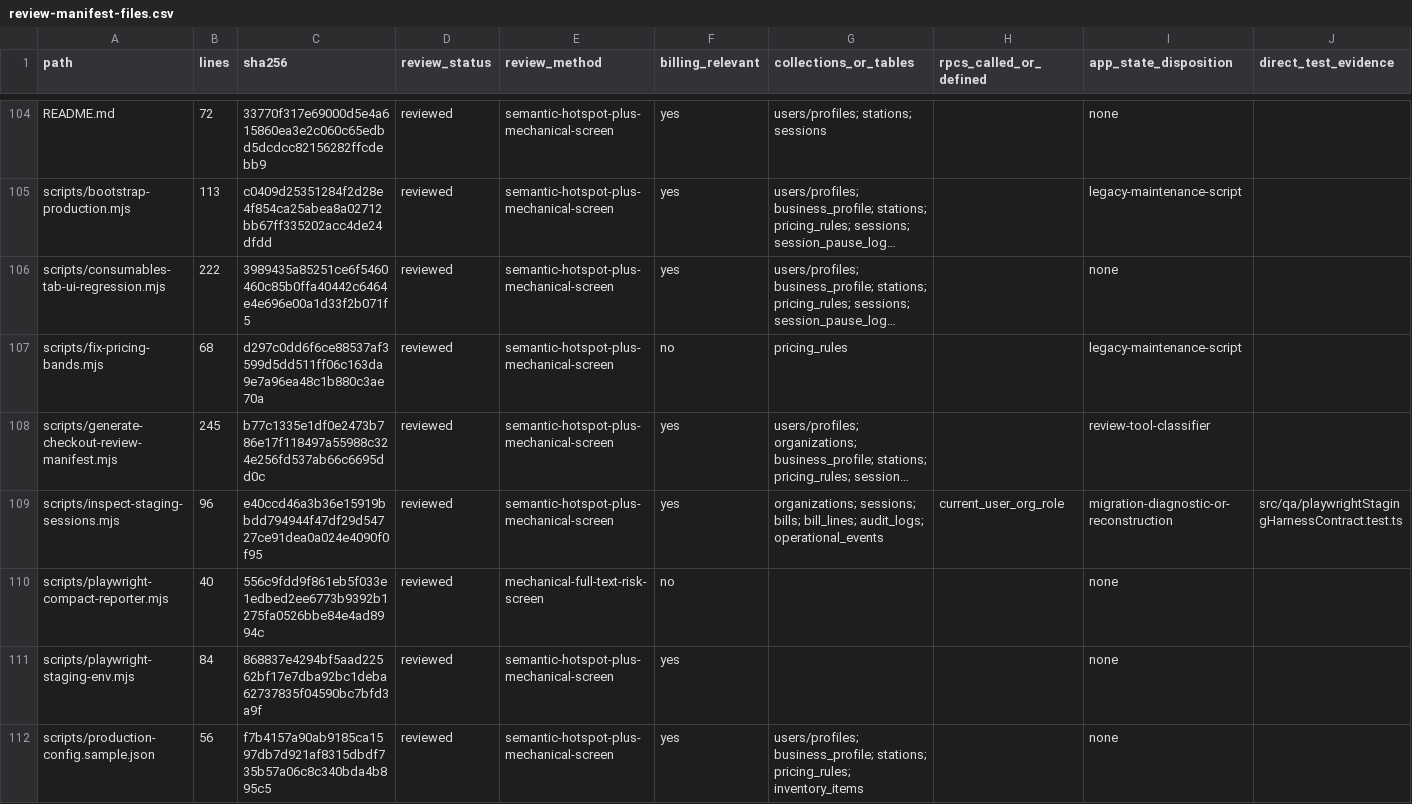
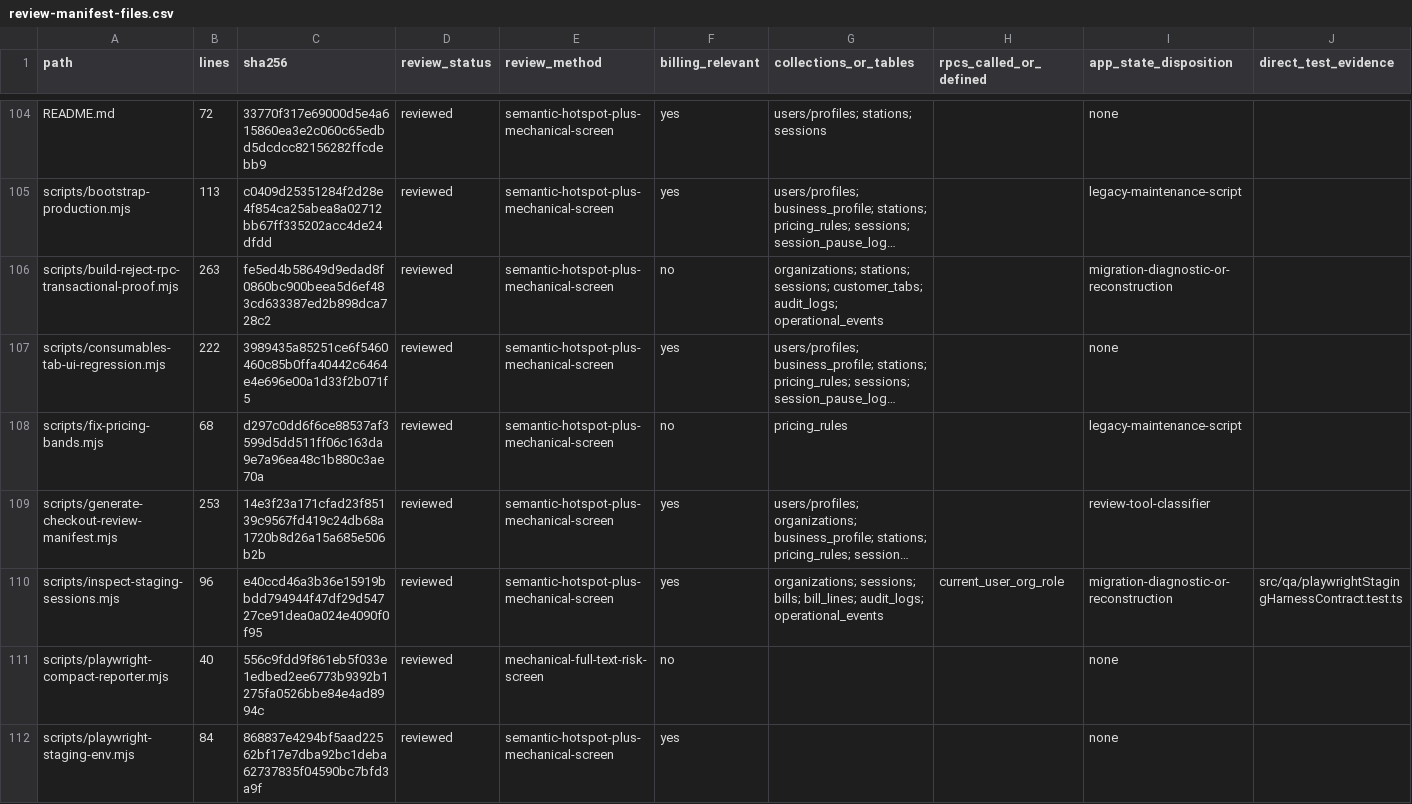
Before and after one commit to vippinn-ai/GP_Management, a CSV file: openspec/changes/financial-checkout-app-state-decoupling/review-manifest-files.csv, drawn as a sheet; only a part is shown, gaps mark what is left out; the shorter side is filled out with more unchanged rows; long unchanged cells end in …; addresses are those after the commit; the diff covers the shown part only; the diff names each change by its address in the sheet, - before the commit and + after, or states it on an @@ line.

Commit message:
Add rollback-safe reject RPC staging proof

```diff
--- a/openspec/changes/financial-checkout-app-state-decoupling/review-manifest-files.csv
+++ b/openspec/changes/financial-checkout-app-state-decoupling/review-manifest-files.csv
+row 106: scripts/build-reject-rpc-transactional-proof.mjs | 263 | fe5ed4b58649d9edad8f0860bc900beea5d6ef483cd633387ed2b898dca728c2 | reviewed | semantic-hotspot-plus-mechanical-screen | no | organizations; stations; sessions; customer_tabs; audit_logs; operational_events |  | migration-diagnostic-or-reconstruction
-B109 (lines): 245
+B109 (lines): 253
-C109 (sha256): b77c1335e1df0e2473b786e17f118497a55988c324e256fd537ab66c6695dd0c
+C109 (sha256): 14e3f23a171cfad23f85139c9567fd419c24db68a1720b8d26a15a685e506b2b
```
Also changed, not shown: 3 added rows and 9 edited cells elsewhere in this file, 10 other files.
